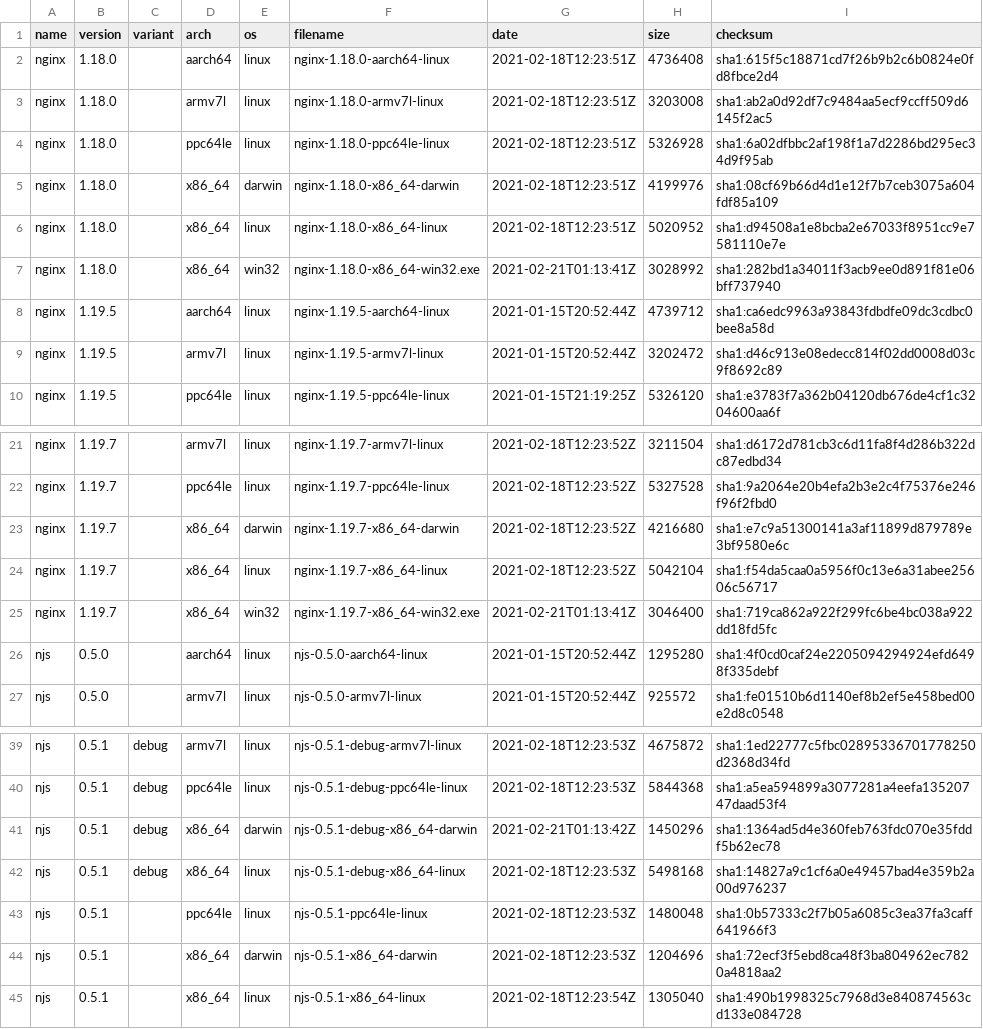
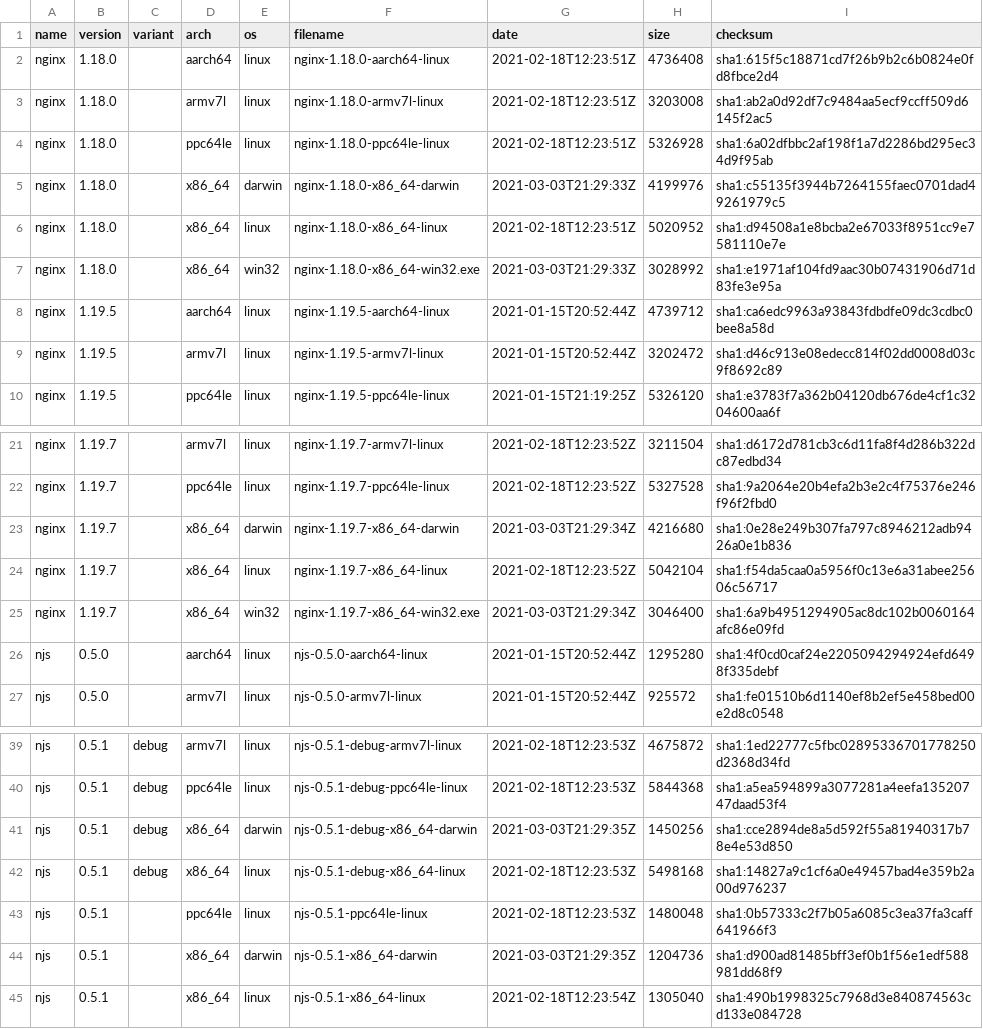
Before and after one commit to jirutka/nginx-binaries, a CSV file: index.csv, drawn as a sheet; only a part is shown, gaps mark what is left out.

```diff
--- a/index.csv
+++ b/index.csv
@@ -4,5 +4,5 @@ nginx,1.18.0,,armv7l,linux,nginx-1.18.0-armv7l-linux,2021-02-18T12:23:51Z,320300
 nginx,1.18.0,,ppc64le,linux,nginx-1.18.0-ppc64le-linux,2021-02-18T12:23:51Z,5326928,sha1:6a02dfbbc2af198f1a7d2286bd295ec34d9f95ab
-nginx,1.18.0,,x86_64,darwin,nginx-1.18.0-x86_64-darwin,2021-02-18T12:23:51Z,4199976,sha1:08cf69b66d4d1e12f7b7ceb3075a604fdf85a109
+nginx,1.18.0,,x86_64,darwin,nginx-1.18.0-x86_64-darwin,2021-03-03T21:29:33Z,4199976,sha1:c55135f3944b7264155faec0701dad49261979c5
 nginx,1.18.0,,x86_64,linux,nginx-1.18.0-x86_64-linux,2021-02-18T12:23:51Z,5020952,sha1:d94508a1e8bcba2e67033f8951cc9e7581110e7e
-nginx,1.18.0,,x86_64,win32,nginx-1.18.0-x86_64-win32.exe,2021-02-21T01:13:41Z,3028992,sha1:282bd1a34011f3acb9ee0d891f81e06bff737940
+nginx,1.18.0,,x86_64,win32,nginx-1.18.0-x86_64-win32.exe,2021-03-03T21:29:33Z,3028992,sha1:e1971af104fd9aac30b07431906d71d83fe3e95a
 nginx,1.19.5,,aarch64,linux,nginx-1.19.5-aarch64-linux,2021-01-15T20:52:44Z,4739712,sha1:ca6edc9963a93843fdbdfe09dc3cdbc0bee8a58d
@@ -22,5 +22,5 @@ nginx,1.19.7,,armv7l,linux,nginx-1.19.7-armv7l-linux,2021-02-18T12:23:52Z,321150
 nginx,1.19.7,,ppc64le,linux,nginx-1.19.7-ppc64le-linux,2021-02-18T12:23:52Z,5327528,sha1:9a2064e20b4efa2b3e2c4f75376e246f96f2fbd0
-nginx,1.19.7,,x86_64,darwin,nginx-1.19.7-x86_64-darwin,2021-02-18T12:23:52Z,4216680,sha1:e7c9a51300141a3af11899d879789e3bf9580e6c
+nginx,1.19.7,,x86_64,darwin,nginx-1.19.7-x86_64-darwin,2021-03-03T21:29:34Z,4216680,sha1:0e28e249b307fa797c8946212adb9426a0e1b836
 nginx,1.19.7,,x86_64,linux,nginx-1.19.7-x86_64-linux,2021-02-18T12:23:52Z,5042104,sha1:f54da5caa0a5956f0c13e6a31abee25606c56717
-nginx,1.19.7,,x86_64,win32,nginx-1.19.7-x86_64-win32.exe,2021-02-21T01:13:41Z,3046400,sha1:719ca862a922f299fc6be4bc038a922dd18fd5fc
+nginx,1.19.7,,x86_64,win32,nginx-1.19.7-x86_64-win32.exe,2021-03-03T21:29:34Z,3046400,sha1:6a9b4951294905ac8dc102b0060164afc86e09fd
 njs,0.5.0,,aarch64,linux,njs-0.5.0-aarch64-linux,2021-01-15T20:52:44Z,1295280,sha1:4f0cd0caf24e2205094294924efd6498f335debf
@@ -40,6 +40,6 @@ njs,0.5.1,debug,armv7l,linux,njs-0.5.1-debug-armv7l-linux,2021-02-18T12:23:53Z,4
 njs,0.5.1,debug,ppc64le,linux,njs-0.5.1-debug-ppc64le-linux,2021-02-18T12:23:53Z,5844368,sha1:a5ea594899a3077281a4eefa13520747daad53f4
-njs,0.5.1,debug,x86_64,darwin,njs-0.5.1-debug-x86_64-darwin,2021-02-21T01:13:42Z,1450296,sha1:1364ad5d4e360feb763fdc070e35fddf5b62ec78
+njs,0.5.1,debug,x86_64,darwin,njs-0.5.1-debug-x86_64-darwin,2021-03-03T21:29:35Z,1450256,sha1:cce2894de8a5d592f55a81940317b78e4e53d850
 njs,0.5.1,debug,x86_64,linux,njs-0.5.1-debug-x86_64-linux,2021-02-18T12:23:53Z,5498168,sha1:14827a9c1cf6a0e49457bad4e359b2a00d976237
 njs,0.5.1,,ppc64le,linux,njs-0.5.1-ppc64le-linux,2021-02-18T12:23:53Z,1480048,sha1:0b57333c2f7b05a6085c3ea37fa3caff641966f3
-njs,0.5.1,,x86_64,darwin,njs-0.5.1-x86_64-darwin,2021-02-18T12:23:53Z,1204696,sha1:72ecf3f5ebd8ca48f3ba804962ec7820a4818aa2
+njs,0.5.1,,x86_64,darwin,njs-0.5.1-x86_64-darwin,2021-03-03T21:29:35Z,1204736,sha1:d900ad81485bff3ef0b1f56e1edf588981dd68f9
 njs,0.5.1,,x86_64,linux,njs-0.5.1-x86_64-linux,2021-02-18T12:23:54Z,1305040,sha1:490b1998325c7968d3e840874563cd133e084728
```
Also changed, not shown: 19 other files.
